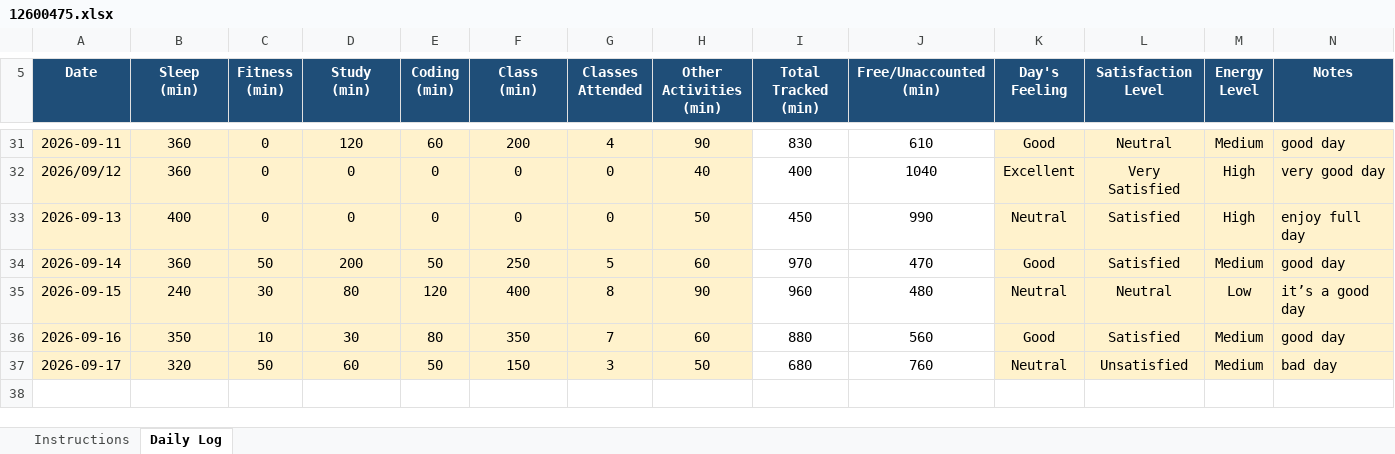
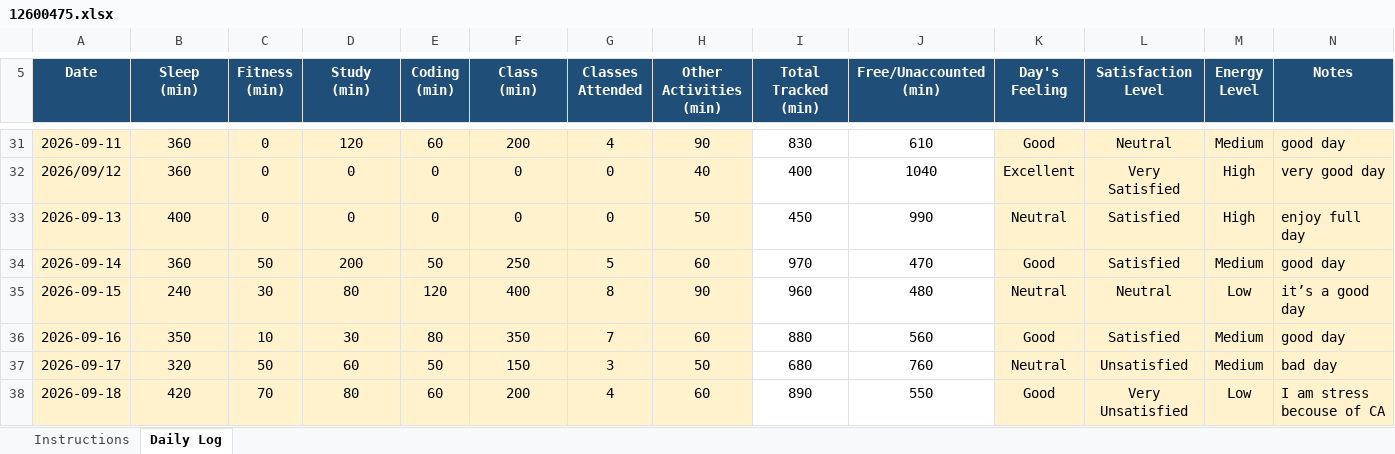
Before and after one commit to Naveenyadav0111/776, an Excel workbook: 12600475.xlsx, sheet Daily Log, drawn as a sheet; only a part is shown, gaps mark what is left out; values as stored, in another font and other column widths than the file's, no borders; conditional formats not drawn; the diff names each change by its address in the sheet, - before the commit and + after, or states it on an @@ line.

Commit message:
update

```diff
--- a/12600475.xlsx (sheet Daily Log)
+++ b/12600475.xlsx (sheet Daily Log)
+row 38: 2026-09-18 | 420 | 70 | 80 | 60 | 200 | 4 | 60 | 890 | 550 | Good | Very Unsatisfied | Low | I am stress becouse of CA
```
